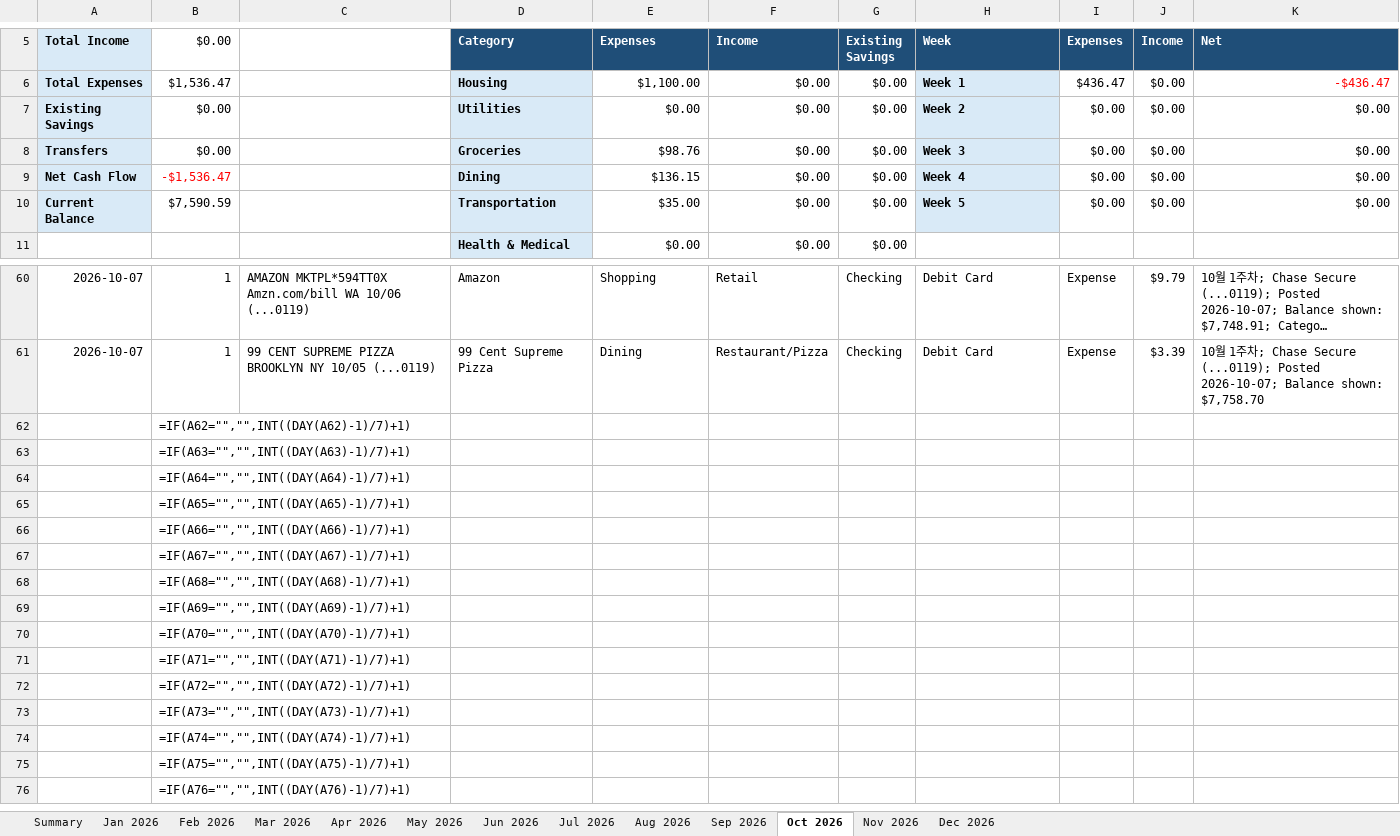
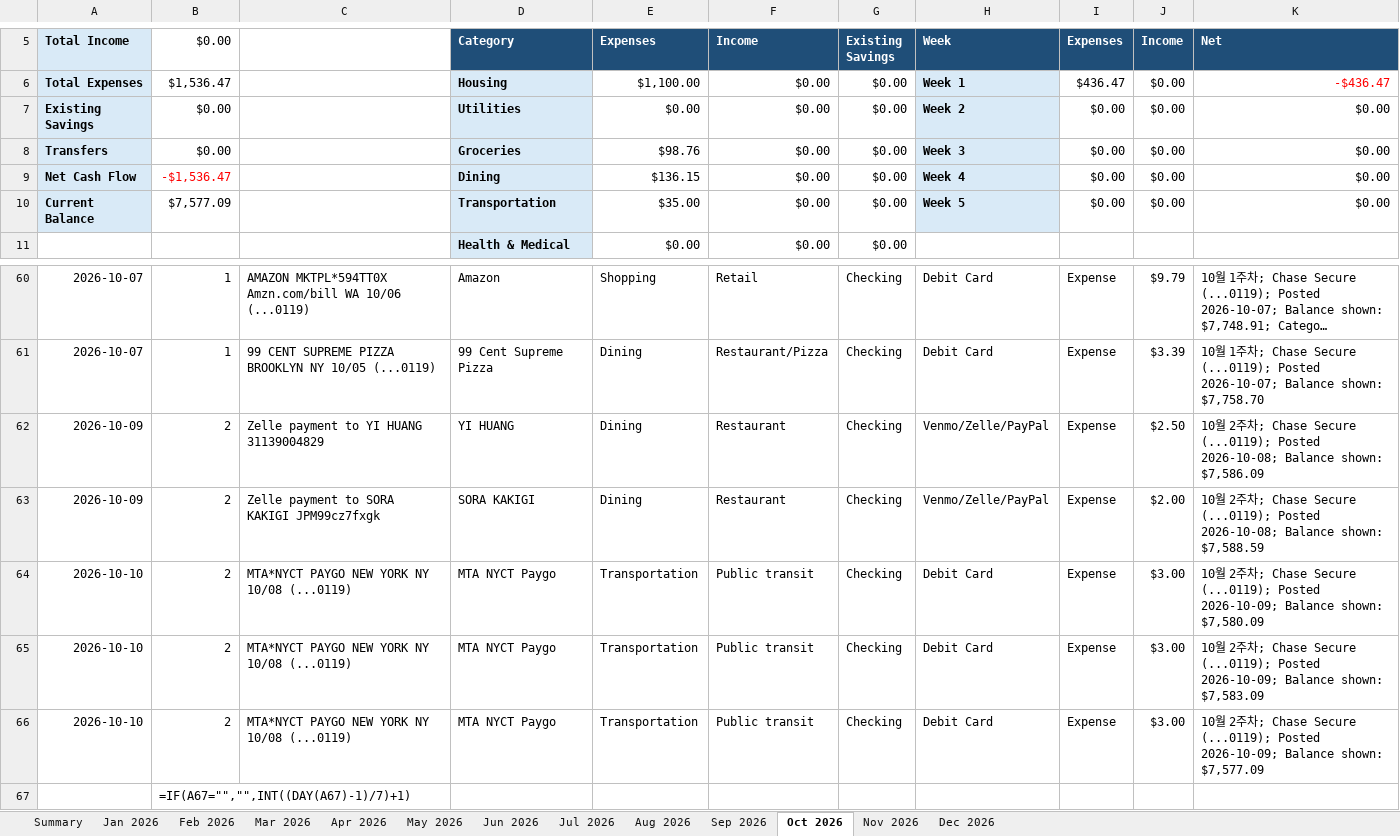
Before and after one commit to yw-ray/yw-ray.github.io, an Excel workbook: assets/ledger/ledger.xlsx, sheet Oct 2026, drawn as a sheet; only a part is shown, gaps mark what is left out; the shorter side is filled out with more unchanged rows; long unchanged cells end in …; values as stored, in another font and other column widths than the file's, no borders; formulas without a stored value are shown as written; removed rows and columns are numbered as before the commit, all else as after; the diff names each change by its address in the sheet, - before the commit and + after, or states it on an @@ line.

Commit message:
Update October ledger transactions

```diff
--- a/assets/ledger/ledger.xlsx (sheet Oct 2026)
+++ b/assets/ledger/ledger.xlsx (sheet Oct 2026)
-B10 ($0.00): $7,590.59
+B10 ($0.00): $7,577.09
-row 62:  | =IF(A62="","",INT((DAY(A62)-1)/7)+1)
-row 63:  | =IF(A63="","",INT((DAY(A63)-1)/7)+1)
-row 64:  | =IF(A64="","",INT((DAY(A64)-1)/7)+1)
-row 65:  | =IF(A65="","",INT((DAY(A65)-1)/7)+1)
-row 66:  | =IF(A66="","",INT((DAY(A66)-1)/7)+1)
+row 62: 2026-10-09 | 2 | Zelle payment to YI HUANG 31139004829 | YI HUANG | Dining | Restaurant | Checking | Venmo/Zelle/PayPal | Expense | $2.50 | 10월 2주차; Chase Secure (...0119); Posted 2026-10-08; Balance shown: $7,586.09
+row 63: 2026-10-09 | 2 | Zelle payment to SORA KAKIGI JPM99cz7fxgk | SORA KAKIGI | Dining | Restaurant | Checking | Venmo/Zelle/PayPal | Expense | $2.00 | 10월 2주차; Chase Secure (...0119); Posted 2026-10-08; Balance shown: $7,588.59
+row 64: 2026-10-10 | 2 | MTA*NYCT PAYGO NEW YORK NY 10/08 (...0119) | MTA NYCT Paygo | Transportation | Public transit | Checking | Debit Card | Expense | $3.00 | 10월 2주차; Chase Secure (...0119); Posted 2026-10-09; Balance shown: $7,580.09
+row 65: 2026-10-10 | 2 | MTA*NYCT PAYGO NEW YORK NY 10/08 (...0119) | MTA NYCT Paygo | Transportation | Public transit | Checking | Debit Card | Expense | $3.00 | 10월 2주차; Chase Secure (...0119); Posted 2026-10-09; Balance shown: $7,583.09
+row 66: 2026-10-10 | 2 | MTA*NYCT PAYGO NEW YORK NY 10/08 (...0119) | MTA NYCT Paygo | Transportation | Public transit | Checking | Debit Card | Expense | $3.00 | 10월 2주차; Chase Secure (...0119); Posted 2026-10-09; Balance shown: $7,577.09
```
